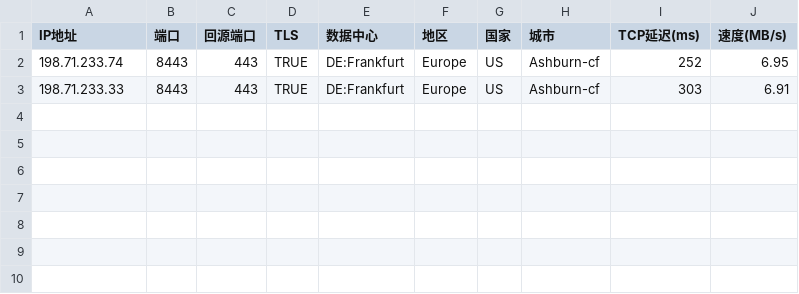
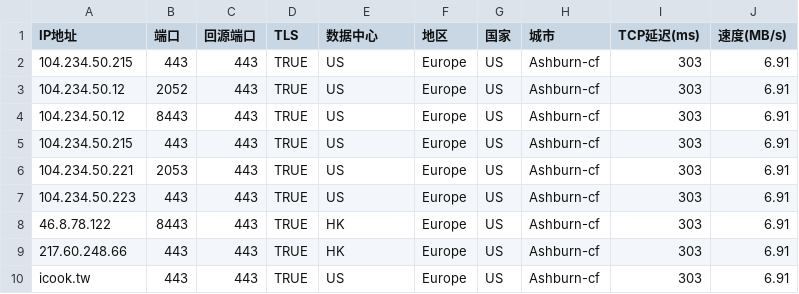
Before and after one commit to leet3591/losip, a CSV file: shipinzhuanyongassaomiao.csv, drawn as a sheet.

Commit message:
Update shipinzhuanyongassaomiao.csv

```diff
--- a/shipinzhuanyongassaomiao.csv
+++ b/shipinzhuanyongassaomiao.csv
@@ -1,3 +1,10 @@
 IP地址,端口,回源端口,TLS,数据中心,地区,国家,城市,TCP延迟(ms),速度(MB/s)
-198.71.233.74,8443,443,TRUE,DE:Frankfurt,Europe,US,Ashburn-cf,252,6.95
-198.71.233.33,8443,443,TRUE,DE:Frankfurt,Europe,US,Ashburn-cf,303,6.91
+104.234.50.215,443,443,TRUE,US,Europe,US,Ashburn-cf,303,6.91
+104.234.50.12,2052,443,TRUE,US,Europe,US,Ashburn-cf,303,6.91
+104.234.50.12,8443,443,TRUE,US,Europe,US,Ashburn-cf,303,6.91
+104.234.50.215,443,443,TRUE,US,Europe,US,Ashburn-cf,303,6.91
+104.234.50.221,2053,443,TRUE,US,Europe,US,Ashburn-cf,303,6.91
+104.234.50.223,443,443,TRUE,US,Europe,US,Ashburn-cf,303,6.91
+46.8.78.122,8443,443,TRUE,HK,Europe,US,Ashburn-cf,303,6.91
+217.60.248.66,443,443,TRUE,HK,Europe,US,Ashburn-cf,303,6.91
+icook.tw,443,443,TRUE,US,Europe,US,Ashburn-cf,303,6.91
```
